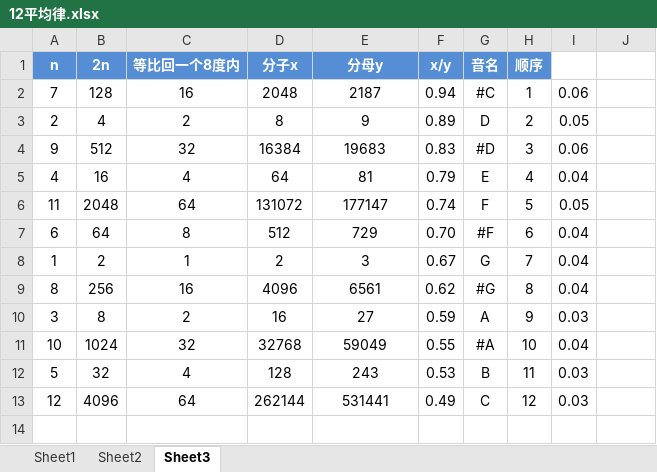
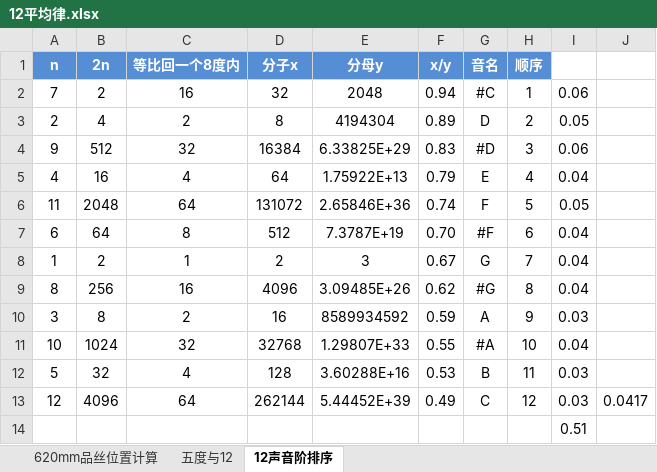
Before and after one commit to wwuhn/wwuhn.github.io, an Excel workbook: guitar/12平均律.xlsx, sheet 12声音阶排序, drawn as a sheet; values as stored, in another font and other column widths than the file's, no borders; the diff names each change by its address in the sheet, - before the commit and + after, or states it on an @@ line.

```diff
--- a/guitar/12平均律.xlsx (sheet 12声音阶排序)
+++ b/guitar/12平均律.xlsx (sheet 12声音阶排序)
-sheet tab: Sheet1
+sheet tab: 五度与12
-sheet tab: Sheet3
+sheet tab: 12声音阶排序
-sheet tab: Sheet2
+sheet tab: 620mm品丝位置计算
-B2 (2n): 128
+B2 (2n): 2
-D2 (分子x): 2048
+D2 (分子x): 32
-E2 (分母y): 2187
+E2 (分母y): 2048
-E3 (分母y): 9
+E3 (分母y): 4194304
-E4 (分母y): 19683
+E4 (分母y): 6.33825E+29
-E5 (分母y): 81
+E5 (分母y): 1.75922E+13
-E6 (分母y): 177147
+E6 (分母y): 2.65846E+36
-E7 (分母y): 729
+E7 (分母y): 7.3787E+19
-E9 (分母y): 6561
+E9 (分母y): 3.09485E+26
-E10 (分母y): 27
+E10 (分母y): 8589934592
-E11 (分母y): 59049
+E11 (分母y): 1.29807E+33
-E12 (分母y): 243
+E12 (分母y): 3.60288E+16
-E13 (分母y): 531441
+E13 (分母y): 5.44452E+39
-J13: (empty)
+J13: 0.0417
+row 14:  |  |  |  |  |  |  |  | 0.51
```
Also changed, not shown: sheet 五度与12, formulas that keep their value, charts or pictures, 2 other files.
